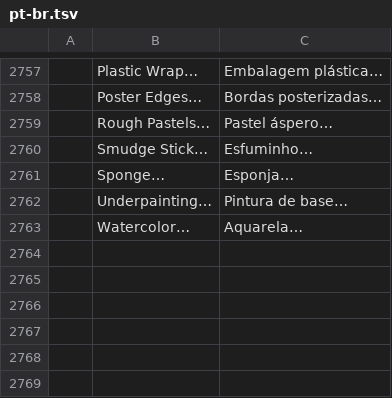
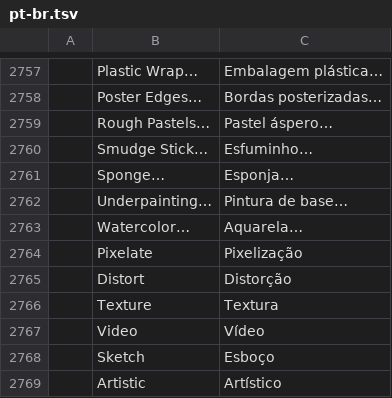
Before and after one commit to treeforjs/vectorcraft, a TSV file: crates/ui-egui/src/i18n/pt-br.tsv, drawn as a sheet; only a part is shown, gaps mark what is left out.

```diff
--- a/crates/ui-egui/src/i18n/pt-br.tsv
+++ b/crates/ui-egui/src/i18n/pt-br.tsv
@@ -2763 +2763,7 @@
 	Watercolor…	Aquarela…
+	Pixelate	Pixelização
+	Distort	Distorção
+	Texture	Textura
+	Video	Vídeo
+	Sketch	Esboço
+	Artistic	Artístico
```
Also changed, not shown: crates/ui-egui/src/i18n/cs.tsv, 2 other files.
